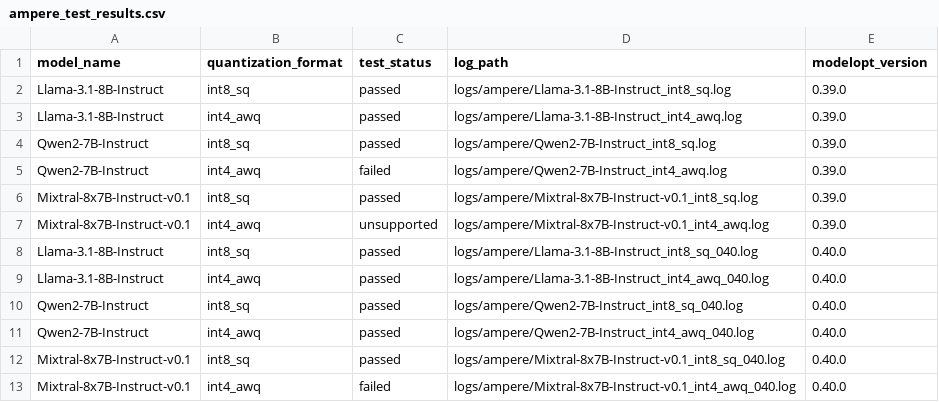
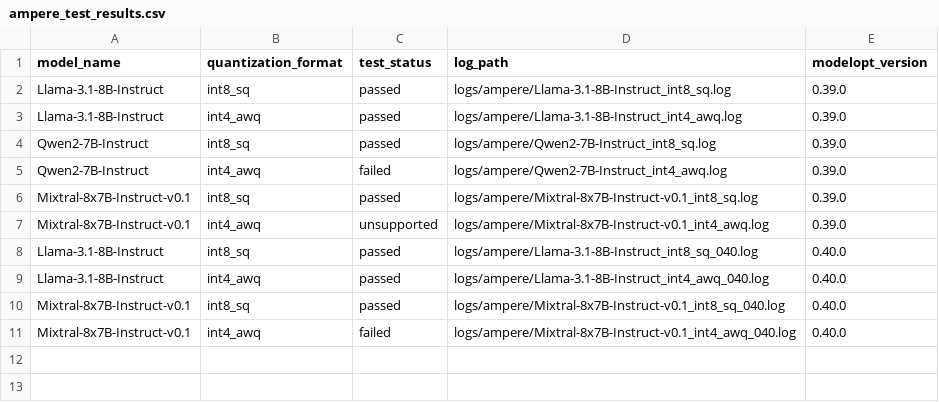
Before and after one commit to knote2019/reflex-tool, a CSV file: reflex-tool/data/ampere_test_results.csv, drawn as a sheet.

```diff
--- a/reflex-tool/data/ampere_test_results.csv
+++ b/reflex-tool/data/ampere_test_results.csv
@@ -9,4 +9,2 @@ Llama-3.1-8B-Instruct,int8_sq,passed,logs/ampere/Llama-3.1-8B-Instruct_int8_sq_0
 Llama-3.1-8B-Instruct,int4_awq,passed,logs/ampere/Llama-3.1-8B-Instruct_int4_awq_040.log,0.40.0
-Qwen2-7B-Instruct,int8_sq,passed,logs/ampere/Qwen2-7B-Instruct_int8_sq_040.log,0.40.0
-Qwen2-7B-Instruct,int4_awq,passed,logs/ampere/Qwen2-7B-Instruct_int4_awq_040.log,0.40.0
 Mixtral-8x7B-Instruct-v0.1,int8_sq,passed,logs/ampere/Mixtral-8x7B-Instruct-v0.1_int8_sq_040.log,0.40.0
```
